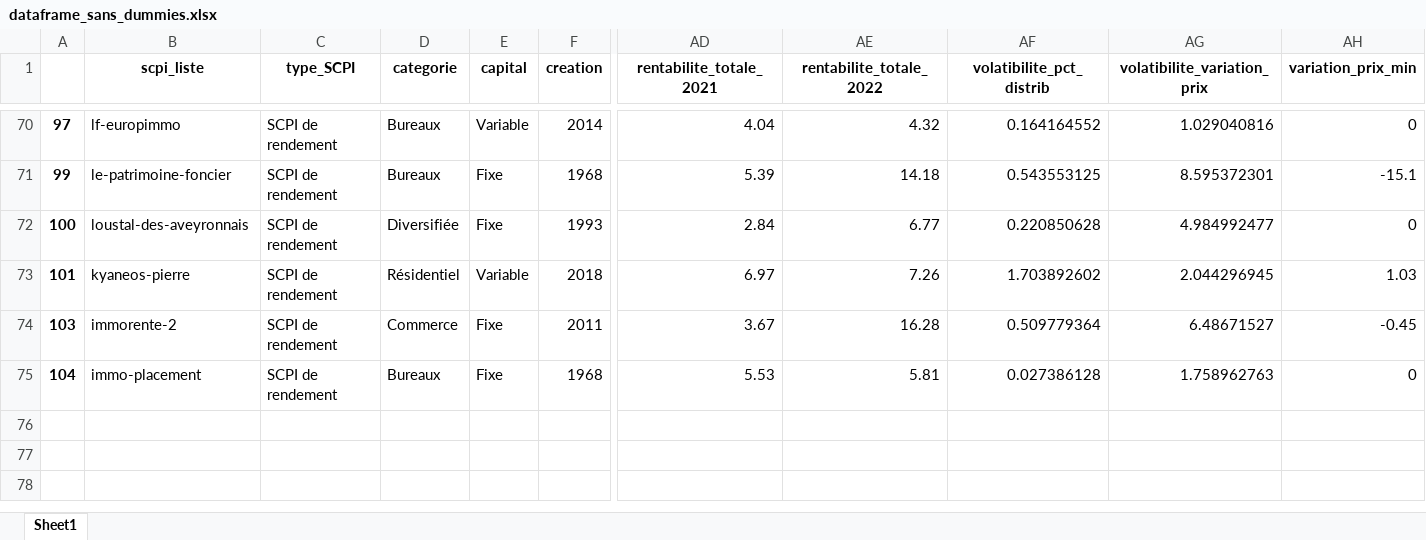
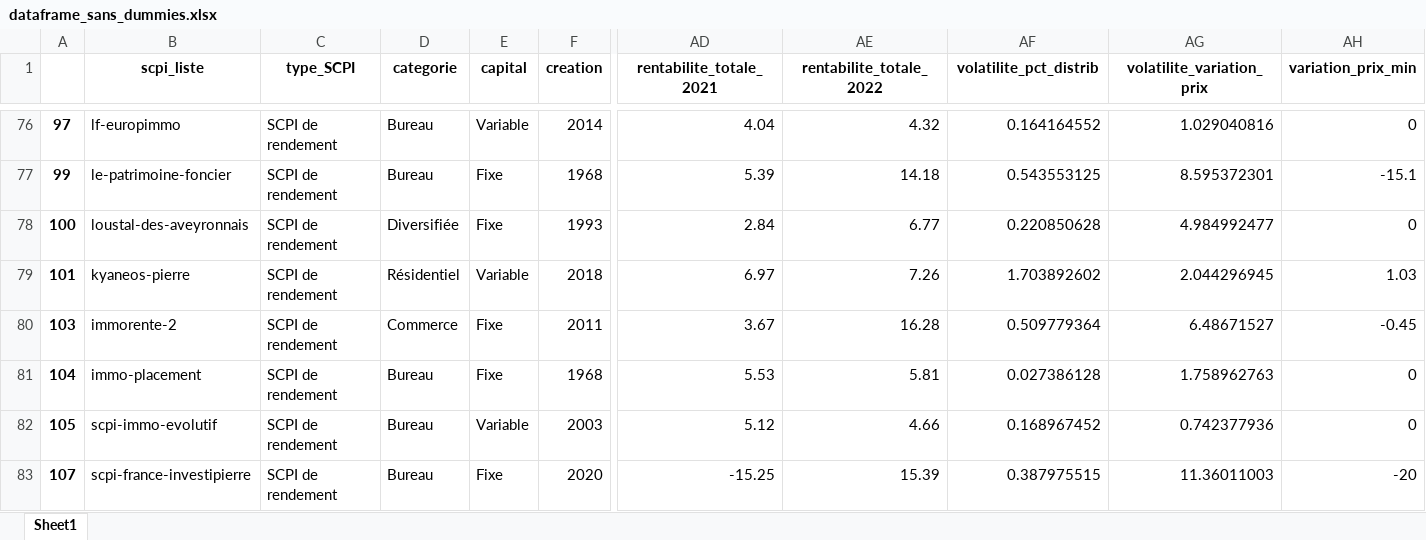
Before and after one commit to paulgst/Analyses-SCPI, an Excel workbook: data/processed/dataframe_sans_dummies.xlsx, sheet Sheet1, drawn as a sheet; only a part is shown, gaps mark what is left out; values as stored, in another font and other column widths than the file's, no borders; addresses are those after the commit; rows hold the shown columns only; the diff covers the shown part only; the diff names each change by its address in the sheet, - before the commit and + after, or states it on an @@ line.

```diff
--- a/data/processed/dataframe_sans_dummies.xlsx (sheet Sheet1)
+++ b/data/processed/dataframe_sans_dummies.xlsx (sheet Sheet1)
-AF1: volatibilite_pct_distrib
+AF1: volatilite_pct_distrib
-AG1: volatibilite_variation_prix
+AG1: volatilite_variation_prix
-D76:D77 (categorie): Bureaux
+D76:D77 (categorie): Bureau
-D81 (categorie): Bureaux
+D81 (categorie): Bureau
+row 82: 105 | scpi-immo-evolutif | SCPI de rendement | Bureau | Variable | 2003 | 5.12 | 4.66 | 0.168967452 | 0.742377936 | 0
+row 83: 107 | scpi-france-investipierre | SCPI de rendement | Bureau | Fixe | 2020 | -15.25 | 15.39 | 0.387975515 | 11.36011003 | -20
```
Also changed, not shown: 6 added rows and 31 edited cells elsewhere in this sheet, data/processed/df_ml.xlsx, data/raw/df_brut_modif.xlsx, 8 other files.
